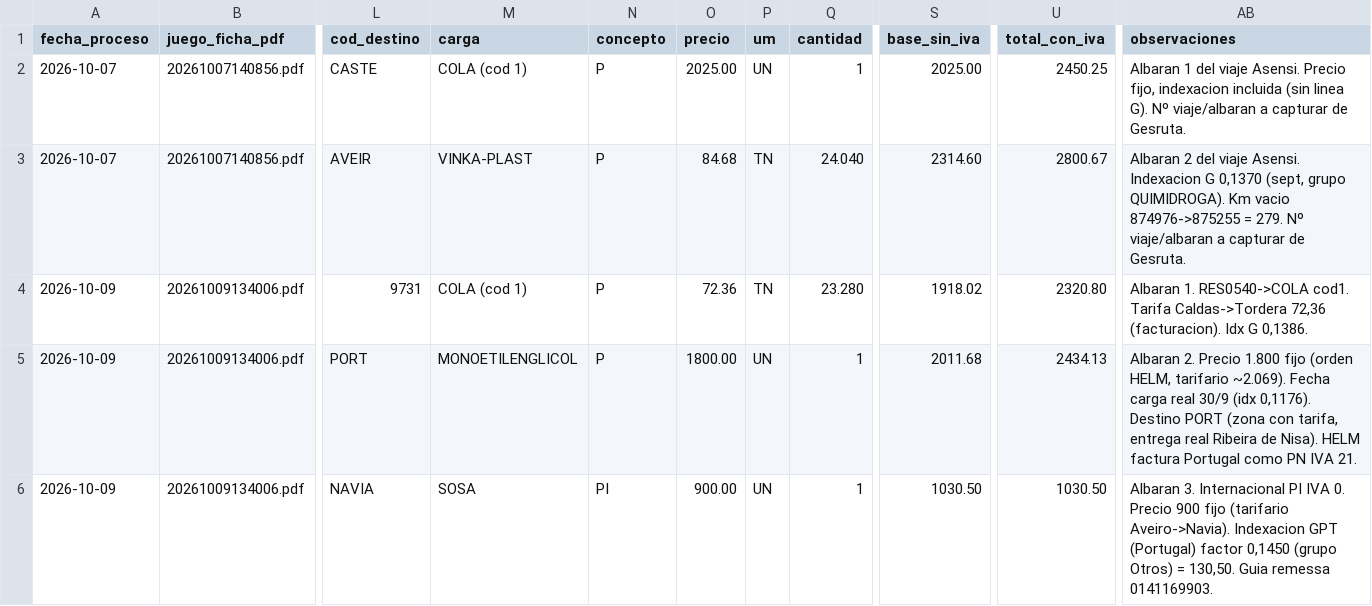
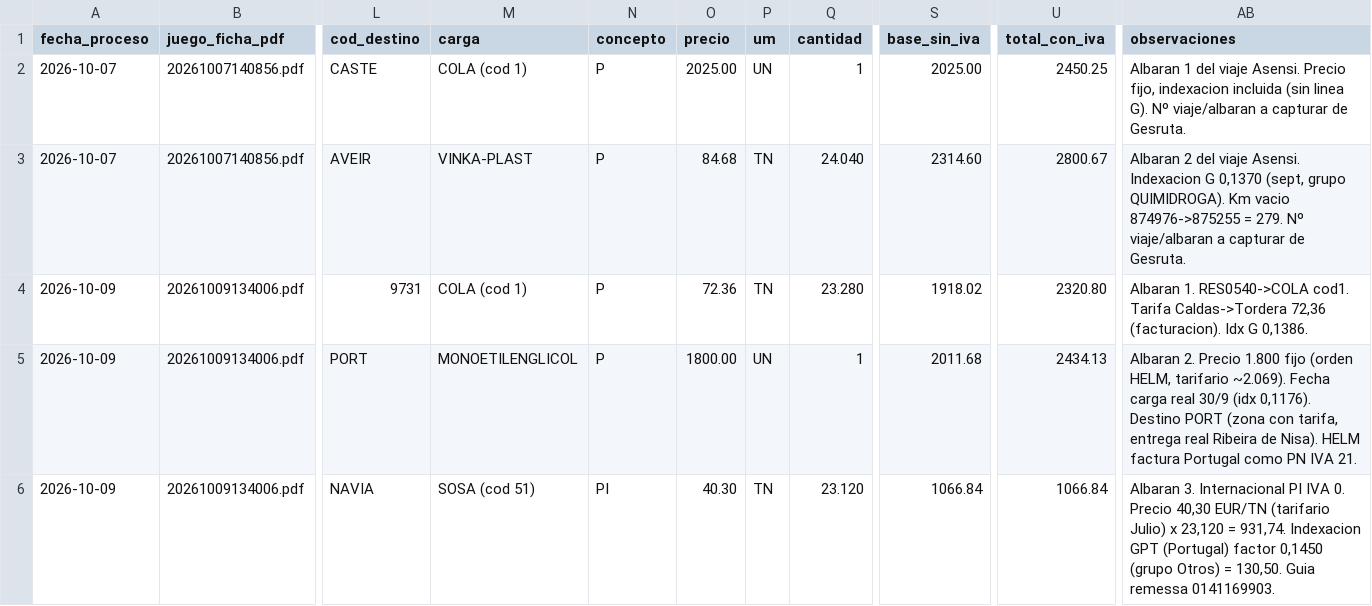
Before and after one commit to julionotaro/Transliquidos_Estevez, a CSV file: datos/registro-procesamiento.csv, drawn as a sheet; only a part is shown, gaps mark what is left out; the diff names each change by its address in the sheet, - before the commit and + after, or states it on an @@ line.

```diff
--- a/datos/registro-procesamiento.csv
+++ b/datos/registro-procesamiento.csv
-M6 (carga): SOSA
+M6 (carga): SOSA (cod 51)
-O6 (precio): 900.00
+O6 (precio): 40.30
-P6 (um): UN
+P6 (um): TN
-Q6 (cantidad): 1
+Q6 (cantidad): 23.120
-S6 (base_sin_iva): 1030.50
+S6 (base_sin_iva): 1066.84
-U6 (total_con_iva): 1030.50
+U6 (total_con_iva): 1066.84
-AB6 (observaciones): …0. Precio 900 fijo (tarifario Aveiro->Navia). Indexacion GPT…
+AB6 (observaciones): …0. Precio 40,30 EUR/TN (tarifario Julio) x 23,120 = 931,74. Indexacion GPT…
```
Also changed, not shown: 2 other files.
